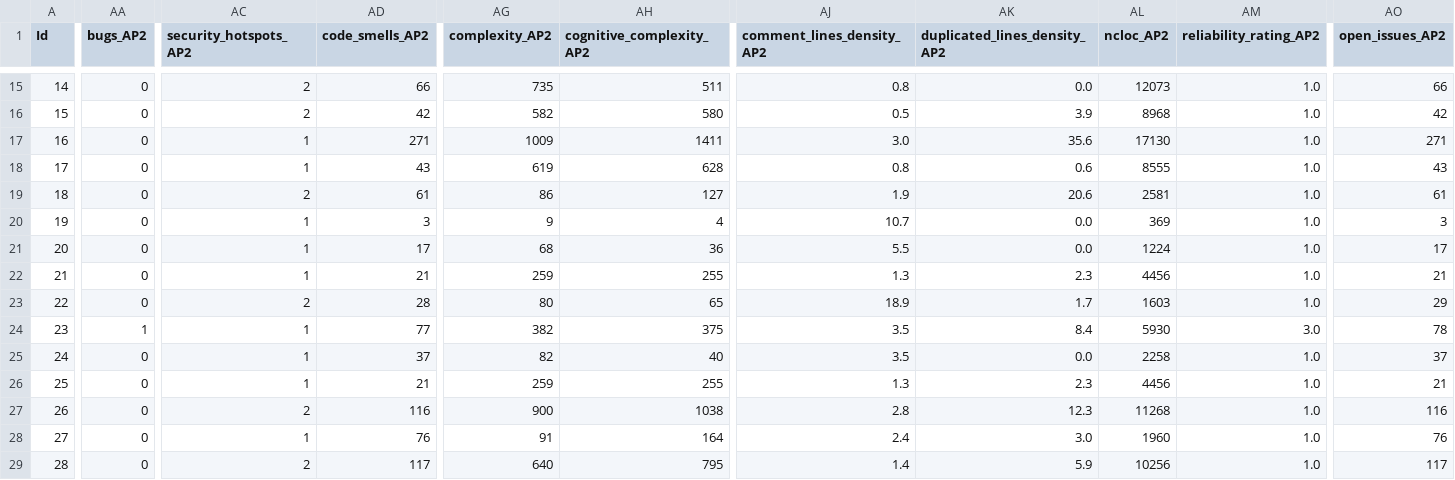
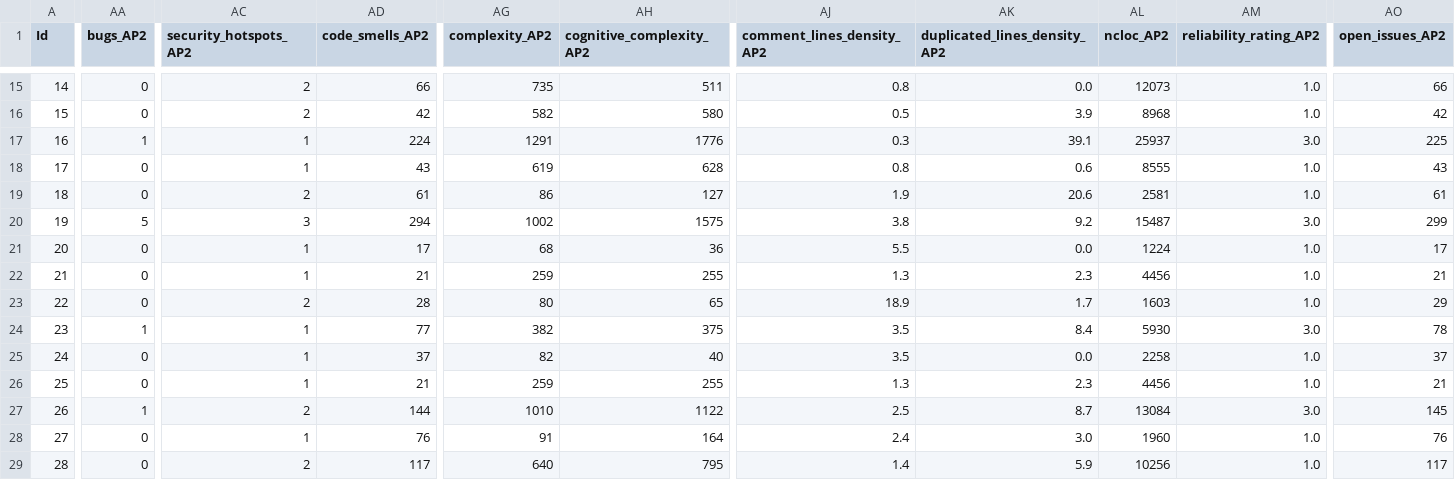
Before and after one commit to TesisEnel/Recopilacion_Datos_CalidadCodigo, a CSV file: data/Estudiantes_2023-2024_con_metricas_sonarcloud.csv, drawn as a sheet; only a part is shown, gaps mark what is left out; the diff covers the shown part only; the diff names each change by its address in the sheet, - before the commit and + after, or states it on an @@ line.

```diff
--- a/data/Estudiantes_2023-2024_con_metricas_sonarcloud.csv
+++ b/data/Estudiantes_2023-2024_con_metricas_sonarcloud.csv
-AA17 (bugs_AP2): 0
+AA17 (bugs_AP2): 1
-AD17 (code_smells_AP2): 271
+AD17 (code_smells_AP2): 224
-AG17 (complexity_AP2): 1009
+AG17 (complexity_AP2): 1291
-AH17 (cognitive_complexity_AP2): 1411
+AH17 (cognitive_complexity_AP2): 1776
-AJ17 (comment_lines_density_AP2): 3.0
+AJ17 (comment_lines_density_AP2): 0.3
-AK17 (duplicated_lines_density_AP2): 35.6
+AK17 (duplicated_lines_density_AP2): 39.1
-AL17 (ncloc_AP2): 17130
+AL17 (ncloc_AP2): 25937
-AM17 (reliability_rating_AP2): 1.0
+AM17 (reliability_rating_AP2): 3.0
-AO17 (open_issues_AP2): 271
+AO17 (open_issues_AP2): 225
-AA20 (bugs_AP2): 0
+AA20 (bugs_AP2): 5
-AC20 (security_hotspots_AP2): 1
+AC20 (security_hotspots_AP2): 3
-AD20 (code_smells_AP2): 3
+AD20 (code_smells_AP2): 294
-AG20 (complexity_AP2): 9
+AG20 (complexity_AP2): 1002
-AH20 (cognitive_complexity_AP2): 4
+AH20 (cognitive_complexity_AP2): 1575
-AJ20 (comment_lines_density_AP2): 10.7
+AJ20 (comment_lines_density_AP2): 3.8
-AK20 (duplicated_lines_density_AP2): 0.0
+AK20 (duplicated_lines_density_AP2): 9.2
-AL20 (ncloc_AP2): 369
+AL20 (ncloc_AP2): 15487
-AM20 (reliability_rating_AP2): 1.0
+AM20 (reliability_rating_AP2): 3.0
-AO20 (open_issues_AP2): 3
+AO20 (open_issues_AP2): 299
-AA27 (bugs_AP2): 0
+AA27 (bugs_AP2): 1
-AD27 (code_smells_AP2): 116
+AD27 (code_smells_AP2): 144
-AG27 (complexity_AP2): 900
+AG27 (complexity_AP2): 1010
-AH27 (cognitive_complexity_AP2): 1038
+AH27 (cognitive_complexity_AP2): 1122
-AJ27 (comment_lines_density_AP2): 2.8
+AJ27 (comment_lines_density_AP2): 2.5
-AK27 (duplicated_lines_density_AP2): 12.3
+AK27 (duplicated_lines_density_AP2): 8.7
-AL27 (ncloc_AP2): 11268
+AL27 (ncloc_AP2): 13084
-AM27 (reliability_rating_AP2): 1.0
+AM27 (reliability_rating_AP2): 3.0
-AO27 (open_issues_AP2): 116
+AO27 (open_issues_AP2): 145
```
Also changed, not shown: 77 edited cells elsewhere in this file, data/metricas_sonarcloud_raw.csv, 2 other files.
